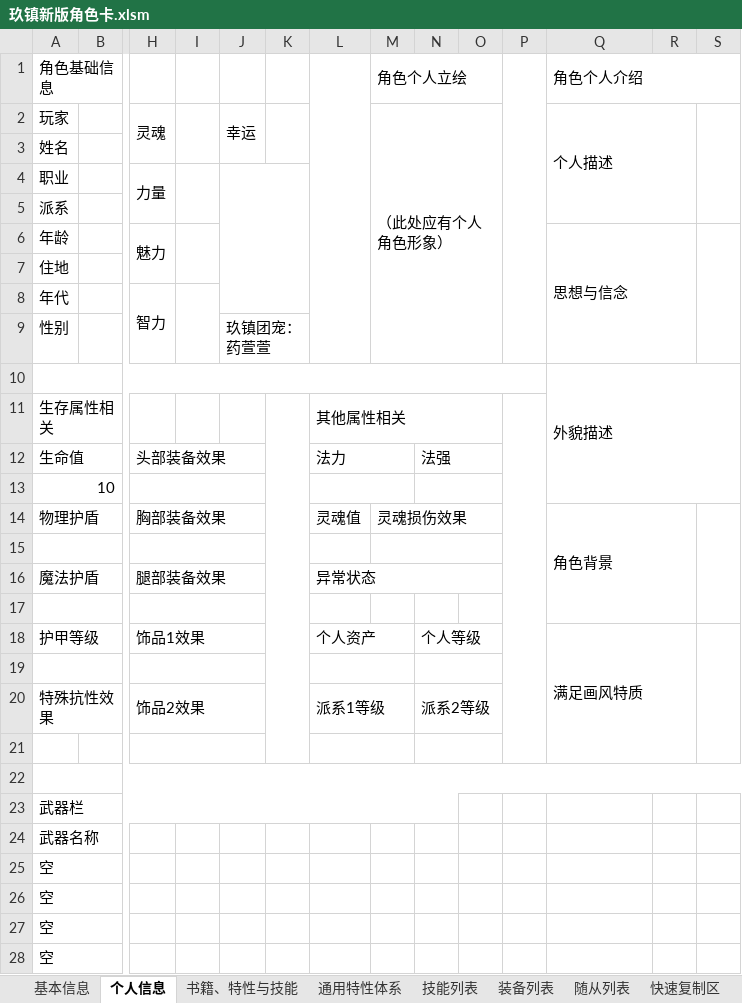
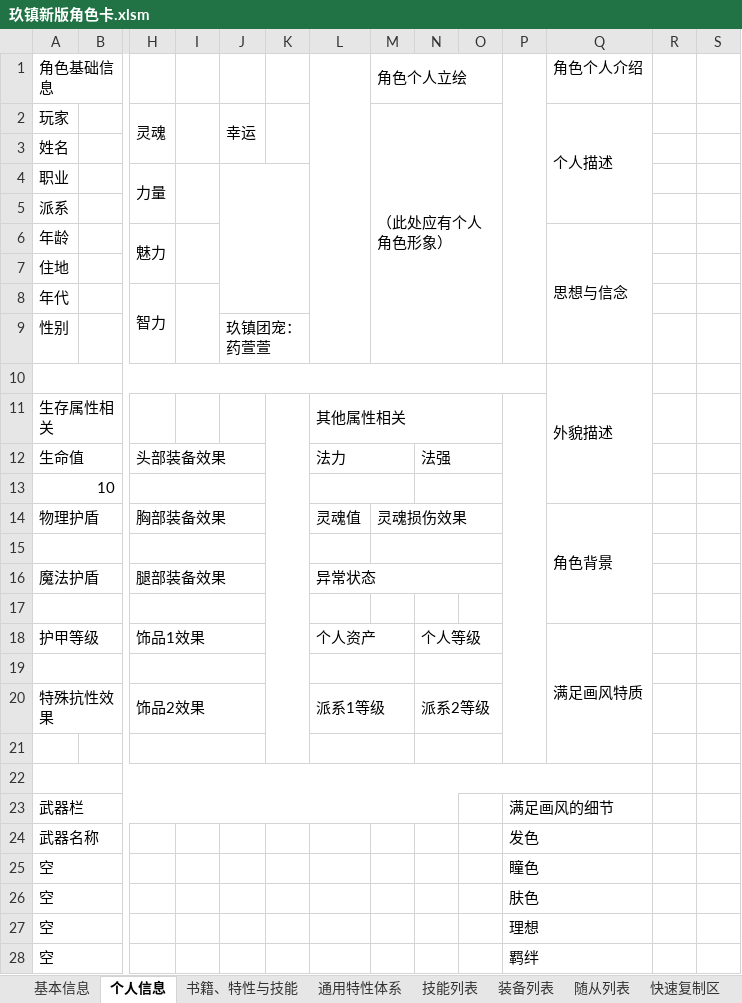
Before and after one commit to ChangeRuleForever/JiuZhen, an Excel workbook: workbooks/玖镇新版角色卡.xlsm, sheet 个人信息, drawn as a sheet; only a part is shown, gaps mark what is left out; values as stored, in another font and other column widths than the file's, no cell formats; the diff covers the shown part only; the diff names each change by its address in the sheet, - before the commit and + after, or states it on an @@ line.

Commit message:
feat: polish workbook layout and filters

```diff
--- a/workbooks/玖镇新版角色卡.xlsm (sheet 个人信息)
+++ b/workbooks/玖镇新版角色卡.xlsm (sheet 个人信息)
-Q1:S1 merged
-Q2:R5 merged
+Q2:Q5 merged
-S2:S5 merged
-Q6:R9 merged
+Q6:Q9 merged
-S6:S9 merged
-Q10:S13 merged
+Q10:Q13 merged
-Q14:R17 merged
+Q14:Q17 merged
-S14:S17 merged
-Q18:R21 merged
+Q18:Q21 merged
-S18:S21 merged
-A22:S22 merged
+A22:Q22 merged
-P23: (empty)
+P23: 满足画风的细节
+P23:Q23 merged
-P24: (empty)
+P24: 发色
+P24:Q24 merged
-P25: (empty)
+P25: 瞳色
+P25:Q25 merged
-P26: (empty)
+P26: 肤色
+P26:Q26 merged
-P27: (empty)
+P27: 理想
+P27:Q27 merged
-P28: (empty)
+P28: 羁绊
+P28:Q28 merged
```
Also changed, not shown: 13 edited cells and merged cells elsewhere in this sheet, sheet 通用特性体系, sheet 技能列表, sheet 书籍、特性与技能, sheet 装备列表, sheet 基本信息, cell formats, formulas that keep their value, 4 other files.
